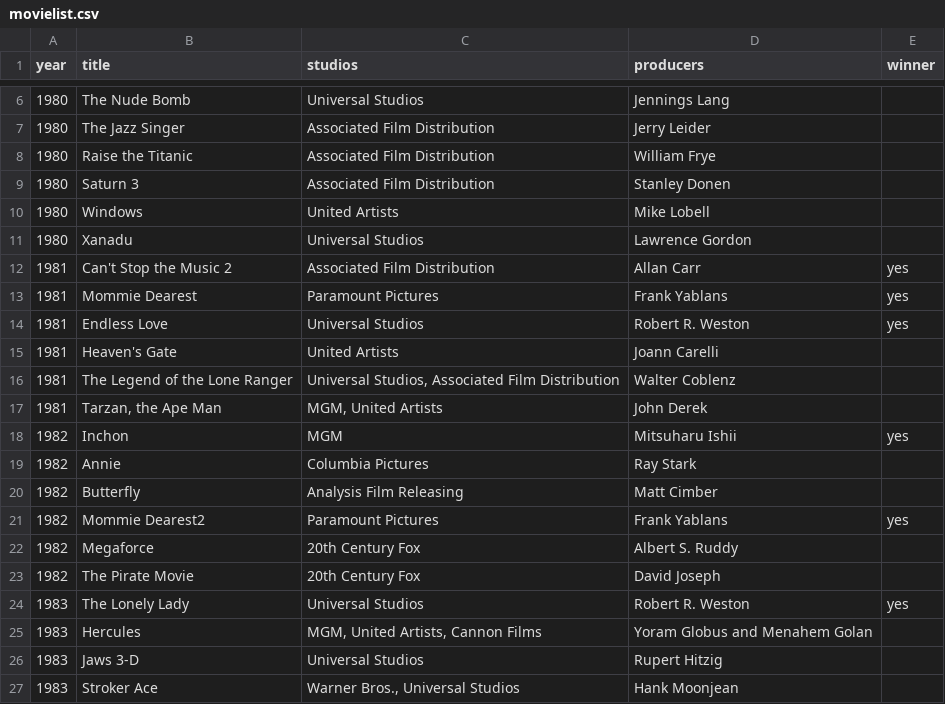
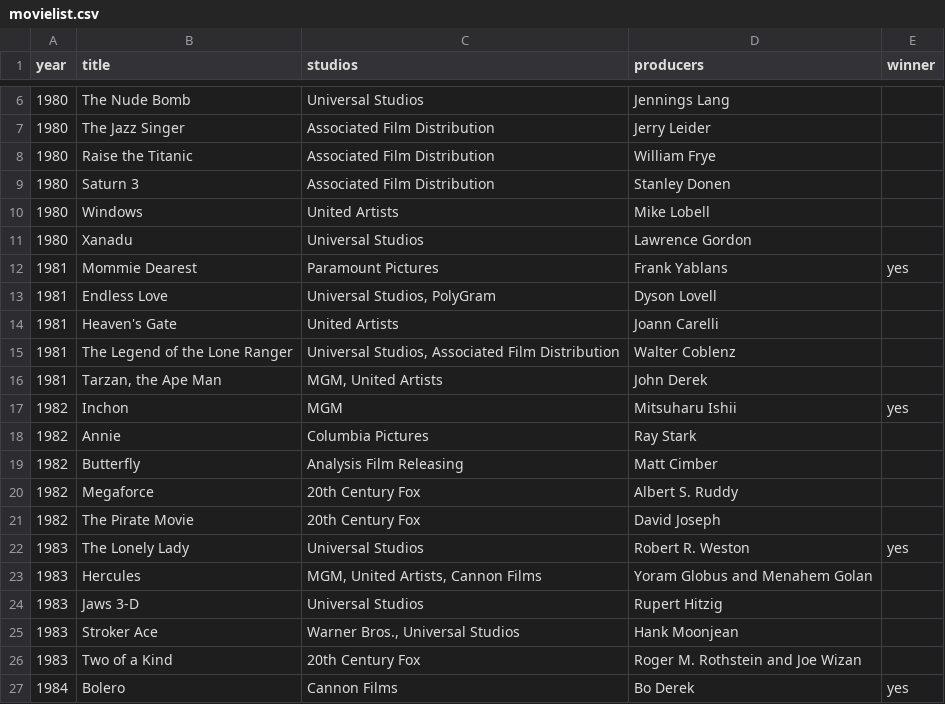
Before and after one commit to ElzioOJunior/MovieApi, a CSV file: src/TechChallenge.API/Files/movielist.csv, drawn as a sheet; only a part is shown, gaps mark what is left out; the shorter side is filled out with more unchanged rows.

```diff
--- a/src/TechChallenge.API/Files/movielist.csv
+++ b/src/TechChallenge.API/Files/movielist.csv
@@ -11,5 +11,4 @@ year;title;studios;producers;winner
 1980;Xanadu;Universal Studios;Lawrence Gordon;
-1981;Can't Stop the Music 2;Associated Film Distribution;Allan Carr;yes
 1981;Mommie Dearest;Paramount Pictures;Frank Yablans;yes
-1981;Endless Love;Universal Studios;Robert R. Weston;yes
+1981;Endless Love;Universal Studios, PolyGram;Dyson Lovell;
 1981;Heaven's Gate;United Artists;Joann Carelli;
@@ -20,3 +19,2 @@ year;title;studios;producers;winner
 1982;Butterfly;Analysis Film Releasing;Matt Cimber;
-1982;Mommie Dearest2;Paramount Pictures;Frank Yablans;yes
 1982;Megaforce;20th Century Fox;Albert S. Ruddy;
```
Also changed, not shown: 2 other files.
